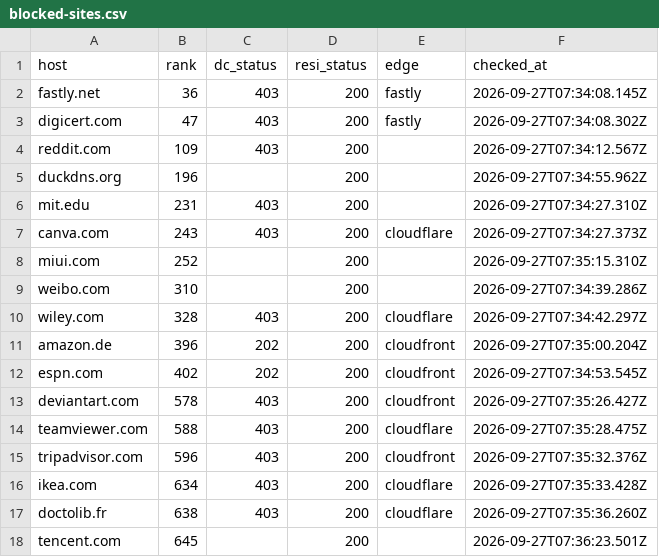
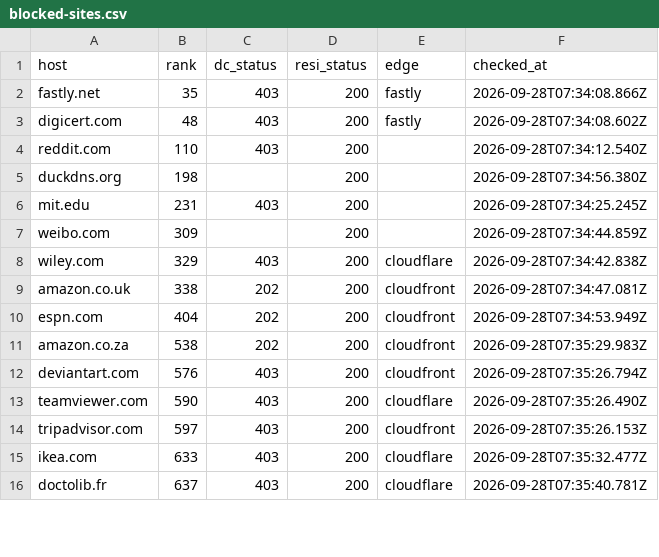
Before and after one commit to proxmint/blocked-sites, a CSV file: data/blocked-sites.csv, drawn as a sheet; only a part is shown; the diff covers the shown part only.

Commit message:
29 of 699 sites block datacenter IPs — 2026-09-28 07:37 UTC

```diff
--- a/data/blocked-sites.csv
+++ b/data/blocked-sites.csv
@@ -1,18 +1,16 @@
 host,rank,dc_status,resi_status,edge,checked_at
-fastly.net,36,403,200,fastly,2026-09-27T07:34:08.145Z
-digicert.com,47,403,200,fastly,2026-09-27T07:34:08.302Z
-reddit.com,109,403,200,,2026-09-27T07:34:12.567Z
-duckdns.org,196,,200,,2026-09-27T07:34:55.962Z
-mit.edu,231,403,200,,2026-09-27T07:34:27.310Z
-canva.com,243,403,200,cloudflare,2026-09-27T07:34:27.373Z
-miui.com,252,,200,,2026-09-27T07:35:15.310Z
-weibo.com,310,,200,,2026-09-27T07:34:39.286Z
-wiley.com,328,403,200,cloudflare,2026-09-27T07:34:42.297Z
-amazon.de,396,202,200,cloudfront,2026-09-27T07:35:00.204Z
-espn.com,402,202,200,cloudfront,2026-09-27T07:34:53.545Z
-deviantart.com,578,403,200,cloudfront,2026-09-27T07:35:26.427Z
-teamviewer.com,588,403,200,cloudflare,2026-09-27T07:35:28.475Z
-tripadvisor.com,596,403,200,cloudfront,2026-09-27T07:35:32.376Z
-ikea.com,634,403,200,cloudflare,2026-09-27T07:35:33.428Z
-doctolib.fr,638,403,200,cloudflare,2026-09-27T07:35:36.260Z
-tencent.com,645,,200,,2026-09-27T07:36:23.501Z
+fastly.net,35,403,200,fastly,2026-09-28T07:34:08.866Z
+digicert.com,48,403,200,fastly,2026-09-28T07:34:08.602Z
+reddit.com,110,403,200,,2026-09-28T07:34:12.540Z
+duckdns.org,198,,200,,2026-09-28T07:34:56.380Z
+mit.edu,231,403,200,,2026-09-28T07:34:25.245Z
+weibo.com,309,,200,,2026-09-28T07:34:44.859Z
+wiley.com,329,403,200,cloudflare,2026-09-28T07:34:42.838Z
+amazon.co.uk,338,202,200,cloudfront,2026-09-28T07:34:47.081Z
+espn.com,404,202,200,cloudfront,2026-09-28T07:34:53.949Z
+amazon.co.za,538,202,200,cloudfront,2026-09-28T07:35:29.983Z
+deviantart.com,576,403,200,cloudfront,2026-09-28T07:35:26.794Z
+teamviewer.com,590,403,200,cloudflare,2026-09-28T07:35:26.490Z
+tripadvisor.com,597,403,200,cloudfront,2026-09-28T07:35:26.153Z
+ikea.com,633,403,200,cloudflare,2026-09-28T07:35:32.477Z
+doctolib.fr,637,403,200,cloudflare,2026-09-28T07:35:40.781Z
```
Also changed, not shown: 4 added rows, 1 removed row and 20 edited cells elsewhere in this file, data/skipped-names.csv, 2 other files.
